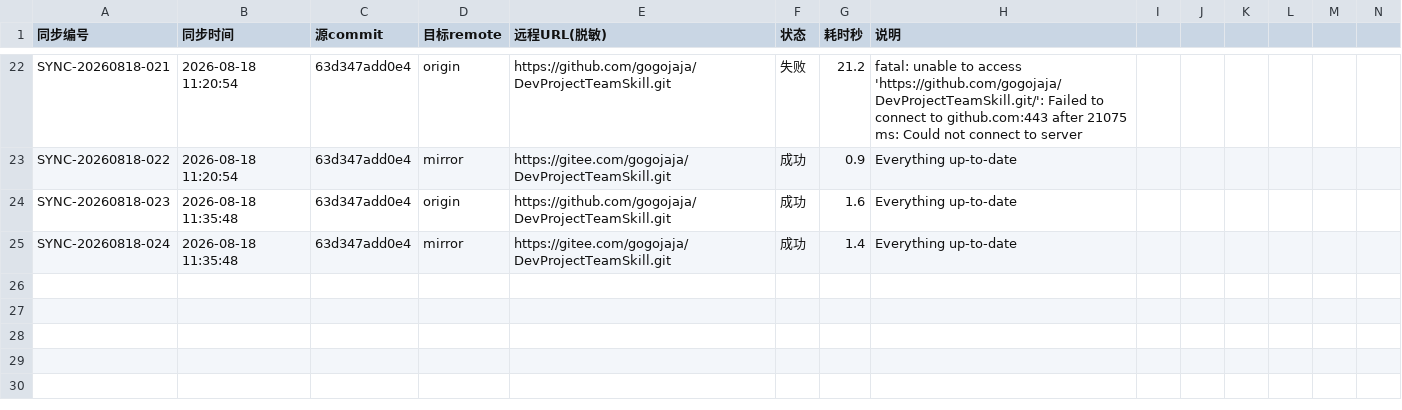
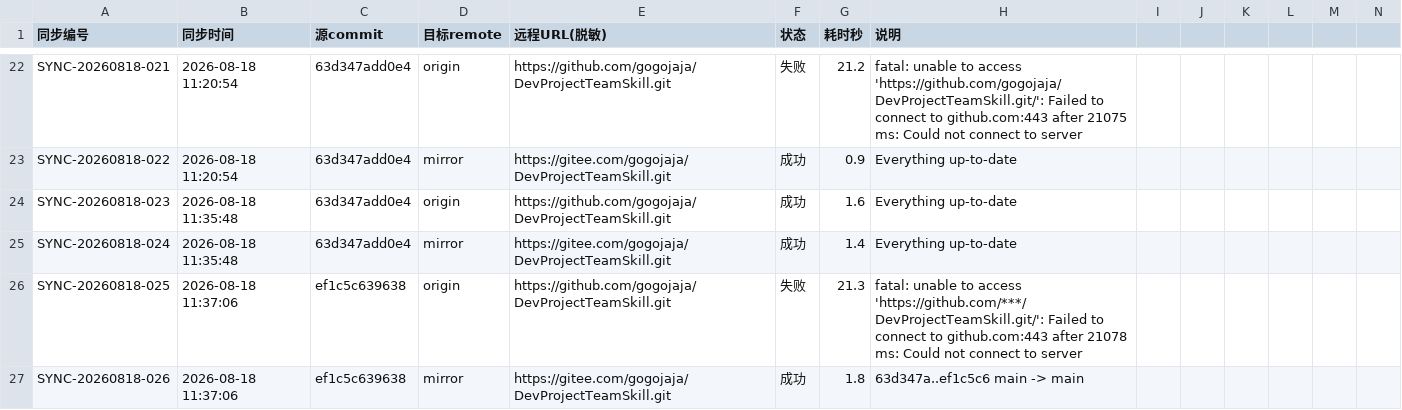
Before and after one commit to gogojaja/DevProjectTeamSkill, a CSV file: 台账/32_镜像同步记录.csv, drawn as a sheet; only a part is shown, gaps mark what is left out; rows hold the shown columns only; the diff names each change by its address in the sheet, - before the commit and + after, or states it on an @@ line.

Commit message:
chore: 更新镜像同步台账（GitHub 偶发不可达，Gitee 已同步 ef1c5c6）
Signed-off-by: opencode <noreply@opencode.ai>

```diff
--- a/台账/32_镜像同步记录.csv
+++ b/台账/32_镜像同步记录.csv
+row 26: SYNC-20260818-025 | 2026-08-18 11:37:06 | ef1c5c639638 | origin | https://github.com/gogojaja/DevProjectTeamSkill.git | 失败 | 21.3 | fatal: unable to access 'https://github.com/***/DevProjectTeamSkill.git/': Failed to connect to github.com:443 after 21078 ms: Could not connect to server
+row 27: SYNC-20260818-026 | 2026-08-18 11:37:06 | ef1c5c639638 | mirror | https://gitee.com/gogojaja/DevProjectTeamSkill.git | 成功 | 1.8 | 63d347a..ef1c5c6 main -> main
```
